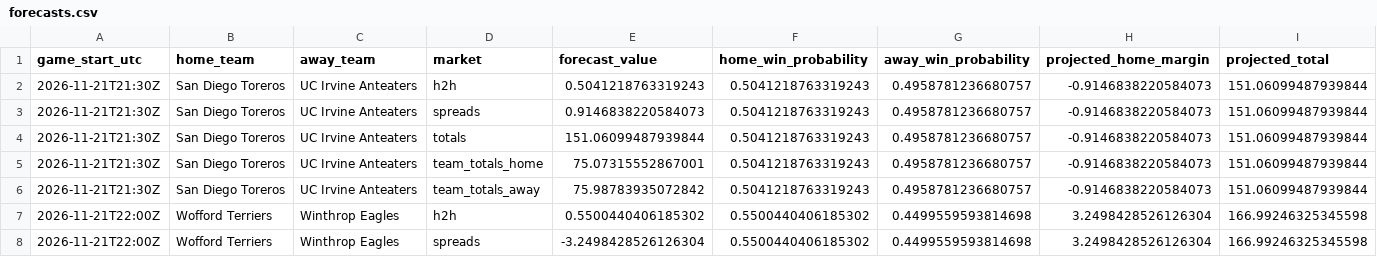
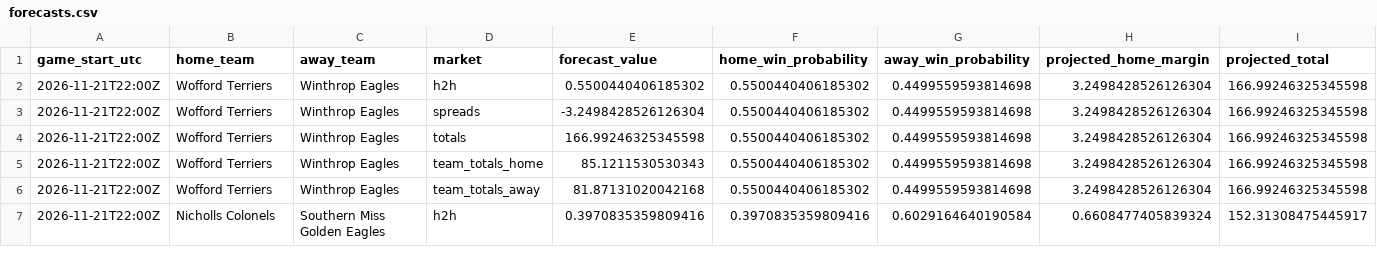
Before and after one commit to gkwalters25-prog/walts-wagers-public, a CSV file: data/forecasts.csv, drawn as a sheet; only a part is shown; the shorter side is filled out with more unchanged rows; the diff names each change by its address in the sheet, - before the commit and + after, or states it on an @@ line.

Commit message:
Refresh safe NCAAB forecasts and live odds

```diff
--- a/data/forecasts.csv
+++ b/data/forecasts.csv
-row 2: 2026-11-21T21:30Z | San Diego Toreros | UC Irvine Anteaters | h2h | 0.5041218763319243 | 0.5041218763319243 | 0.4958781236680757 | -0.9146838220584073 | 151.06099487939844
-row 3: 2026-11-21T21:30Z | San Diego Toreros | UC Irvine Anteaters | spreads | 0.9146838220584073 | 0.5041218763319243 | 0.4958781236680757 | -0.9146838220584073 | 151.06099487939844
-row 4: 2026-11-21T21:30Z | San Diego Toreros | UC Irvine Anteaters | totals | 151.06099487939844 | 0.5041218763319243 | 0.4958781236680757 | -0.9146838220584073 | 151.06099487939844
-row 5: 2026-11-21T21:30Z | San Diego Toreros | UC Irvine Anteaters | team_totals_home | 75.07315552867001 | 0.5041218763319243 | 0.4958781236680757 | -0.9146838220584073 | 151.06099487939844
-row 6: 2026-11-21T21:30Z | San Diego Toreros | UC Irvine Anteaters | team_totals_away | 75.98783935072842 | 0.5041218763319243 | 0.4958781236680757 | -0.9146838220584073 | 151.06099487939844
```
Also changed, not shown: 5 other files.
